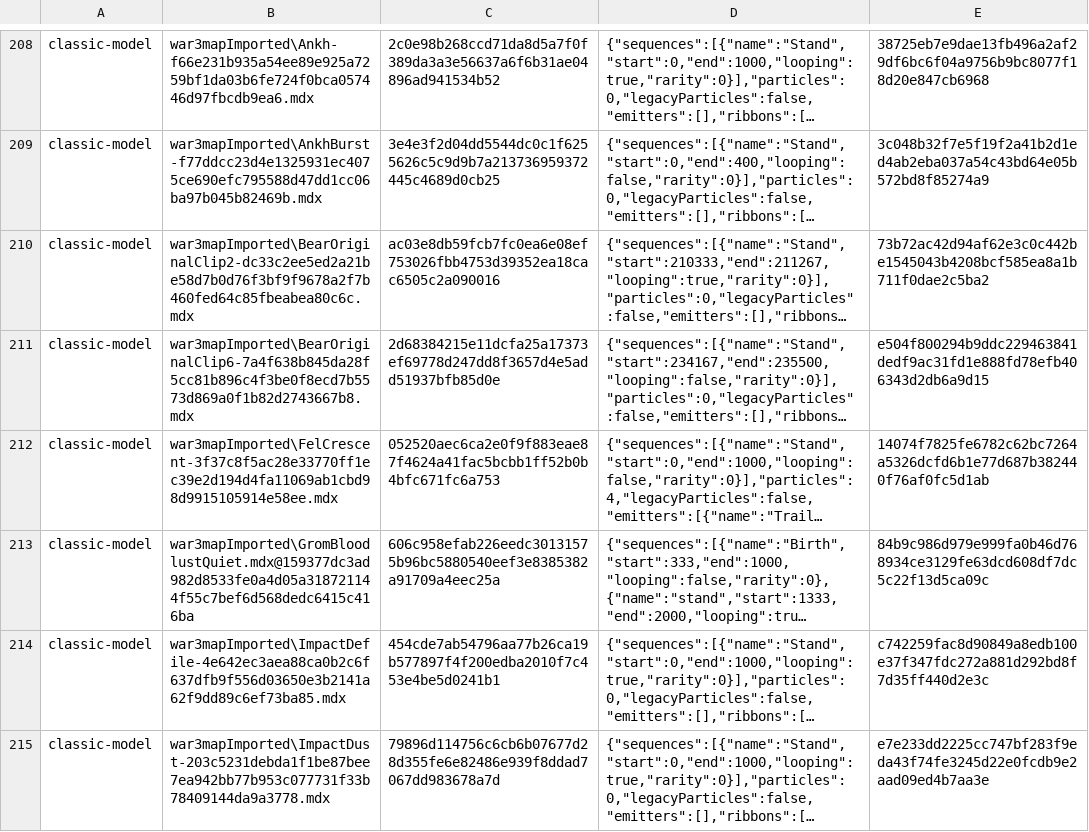
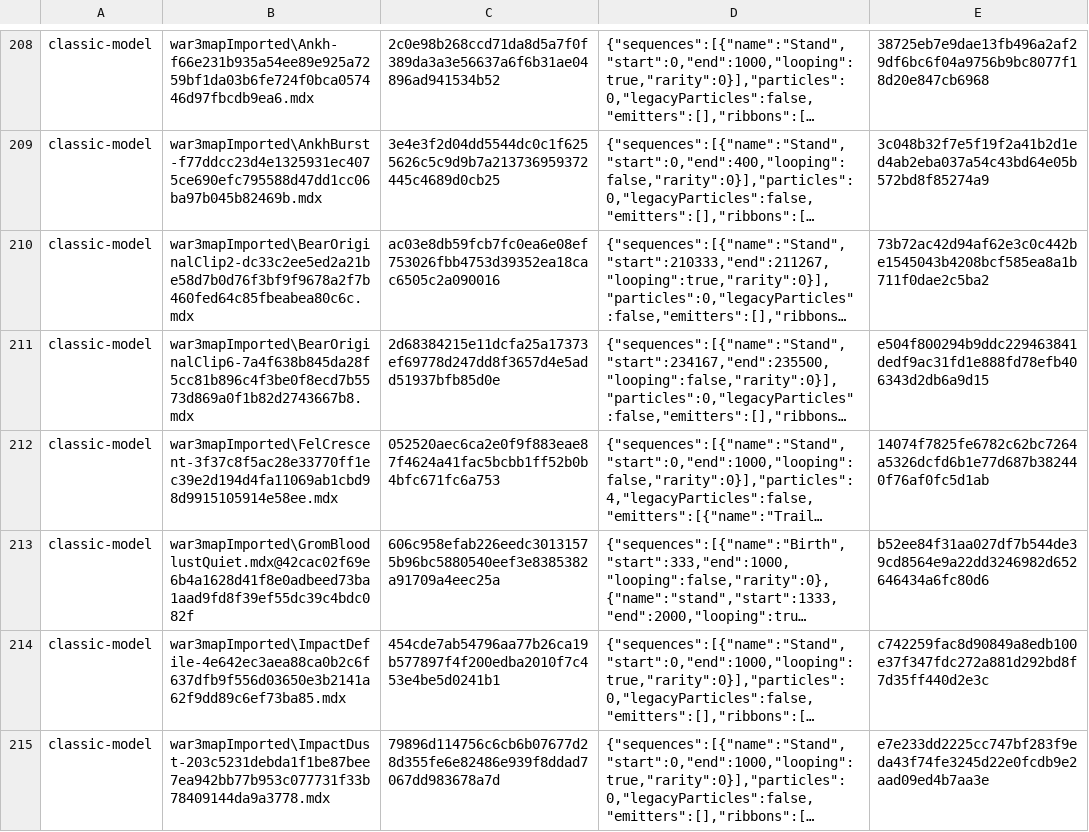
Before and after one commit to tompassarelli/makgora, a TSV file: ts/scripts/wisp/cue-models.tsv, drawn as a sheet; only a part is shown, gaps mark what is left out; long unchanged cells end in …; the diff names each change by its address in the sheet, - before the commit and + after, or states it on an @@ line.

Commit message:
Record the Classic effect facts under the repaired imported-models pin and tag the layer-reference test as a property, so the dragon fix's landing checks hold (Refs #978)

```diff
--- a/ts/scripts/wisp/cue-models.tsv
+++ b/ts/scripts/wisp/cue-models.tsv
-B213: war3mapImported\GromBloodlustQuiet.mdx@159377dc3ad982d8533fe0a4d05a318721144f55c7bef6d568dedc6415c416ba
+B213: war3mapImported\GromBloodlustQuiet.mdx@42cac02f69e6b4a1628d41f8e0adbeed73ba1aad9fd8f39ef55dc39c4bdc082f
-E213: 84b9c986d979e999fa0b46d768934ce3129fe63dcd608df7dc5c22f13d5ca09c
+E213: b52ee84f31aa027df7b544de39cd8564e9a22dd3246982d652646434a6fc80d6
```
Also changed, not shown: 1 other file.
